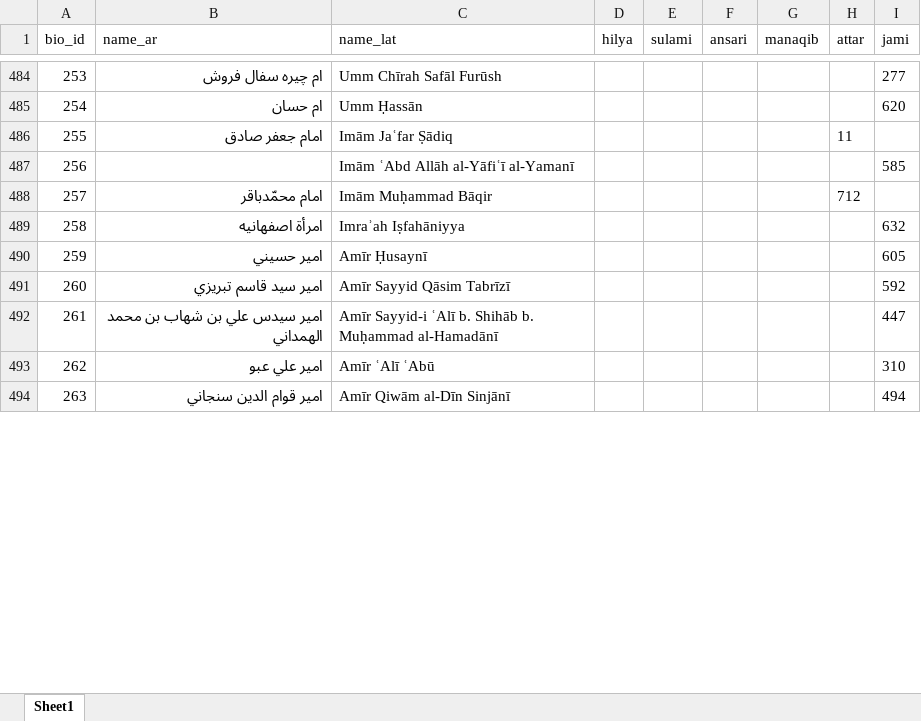
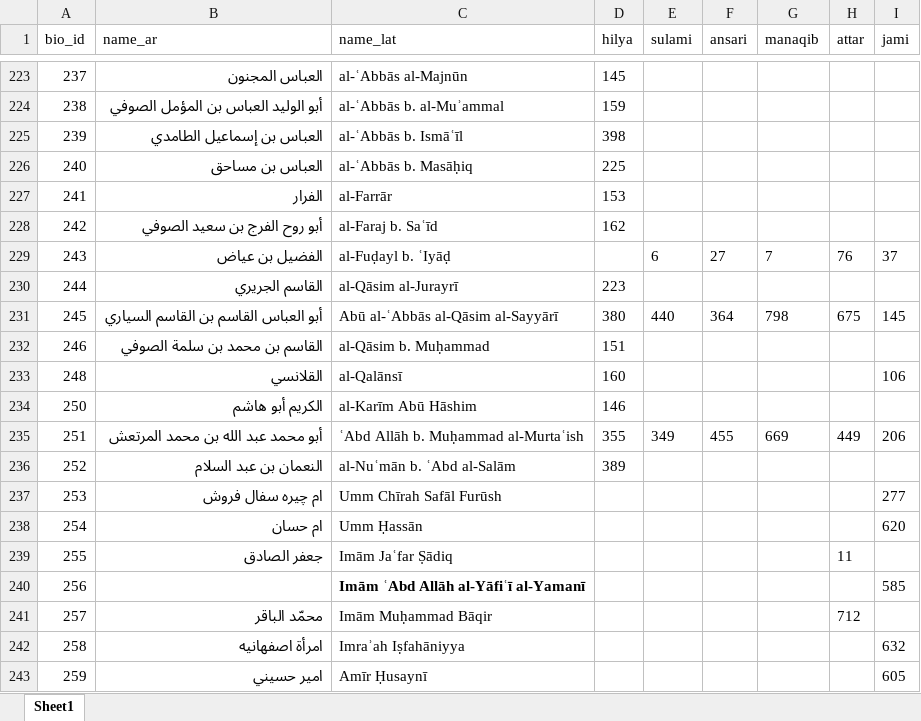
Before and after one commit to ammusto/sufi-bios, an Excel workbook: public/data/bios.xlsx, sheet Sheet1, drawn as a sheet; only a part is shown, gaps mark what is left out; the shorter side is filled out with more unchanged rows; values as stored, in another font and other column widths than the file's, no borders; addresses are those after the commit; the diff covers the shown part only; the diff names each change by its address in the sheet, - before the commit and + after, or states it on an @@ line.

```diff
--- a/public/data/bios.xlsx (sheet Sheet1)
+++ b/public/data/bios.xlsx (sheet Sheet1)
@@ row 145 moved to row 223: 237 @@
+row 224: 238 | أبو الوليد العباس بن المؤمل الصوفي | al-ʿAbbās b. al-Muʾammal | 159
+row 225: 239 | العباس بن إسماعيل الطامدي | al-ʿAbbās b. Ismāʿīl | 398
@@ row 188 moved to row 226: 240 @@
@@ row 156 moved to row 227: 241 @@
+row 228: 242 | أبو روح الفرج بن سعيد الصوفي | al-Faraj b. Saʿīd | 162
@@ row 98 moved to row 229: 243 @@
+row 230: 244 | القاسم الجريري | al-Qāsim al-Jurayrī | 223
+row 231: 245 | أبو العباس القاسم بن القاسم السياري | Abū al-ʿAbbās al-Qāsim al-Sayyārī | 380 | 440 | 364 | 798 | 675 | 145
+row 232: 246 | القاسم بن محمد بن سلمة الصوفي | al-Qāsim b. Muḥammad | 151
@@ row 166 moved to row 233: 248 @@
@@ row 147 moved to row 234: 250 @@
+row 235: 251 | أبو محمد عبد الله بن محمد المرتعش | ʿAbd Allāh b. Muḥammad al-Murtaʿish | 355 | 349 | 455 | 669 | 449 | 206
@@ row 246 moved to row 236: 252 @@
-B239 (name_ar): امام جعفر صادق
+B239 (name_ar): جعفر الصادق
-C240 bold: off
+C240 bold: on
-B241 (name_ar): امام محمّدباقر
+B241 (name_ar): محمّد الباقر
```
Also changed, not shown: 93 added rows, 128 removed rows, 157 moved rows and 297 edited cells elsewhere in this sheet, public/data/geographical_locations.xlsx, 5 other files.
